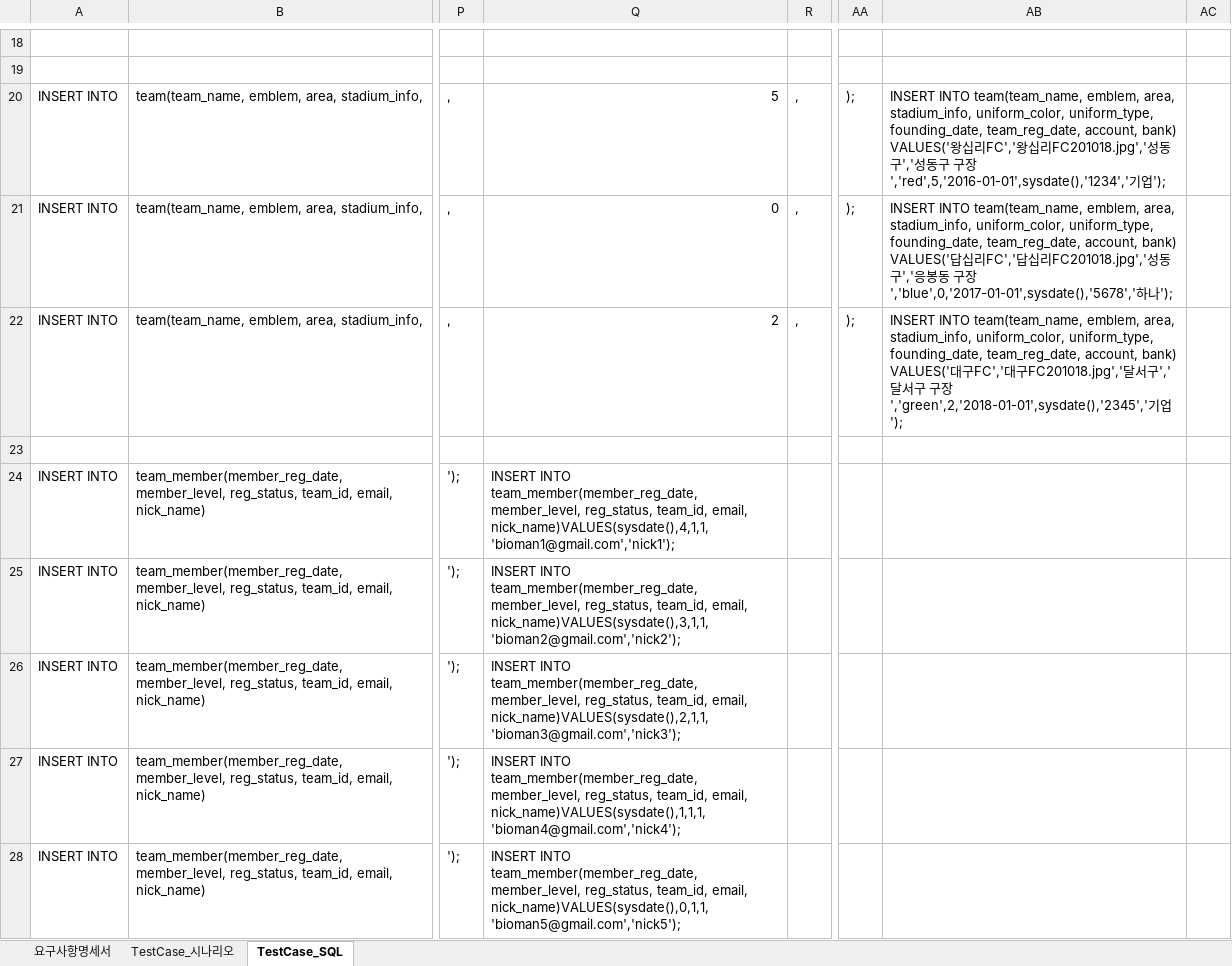
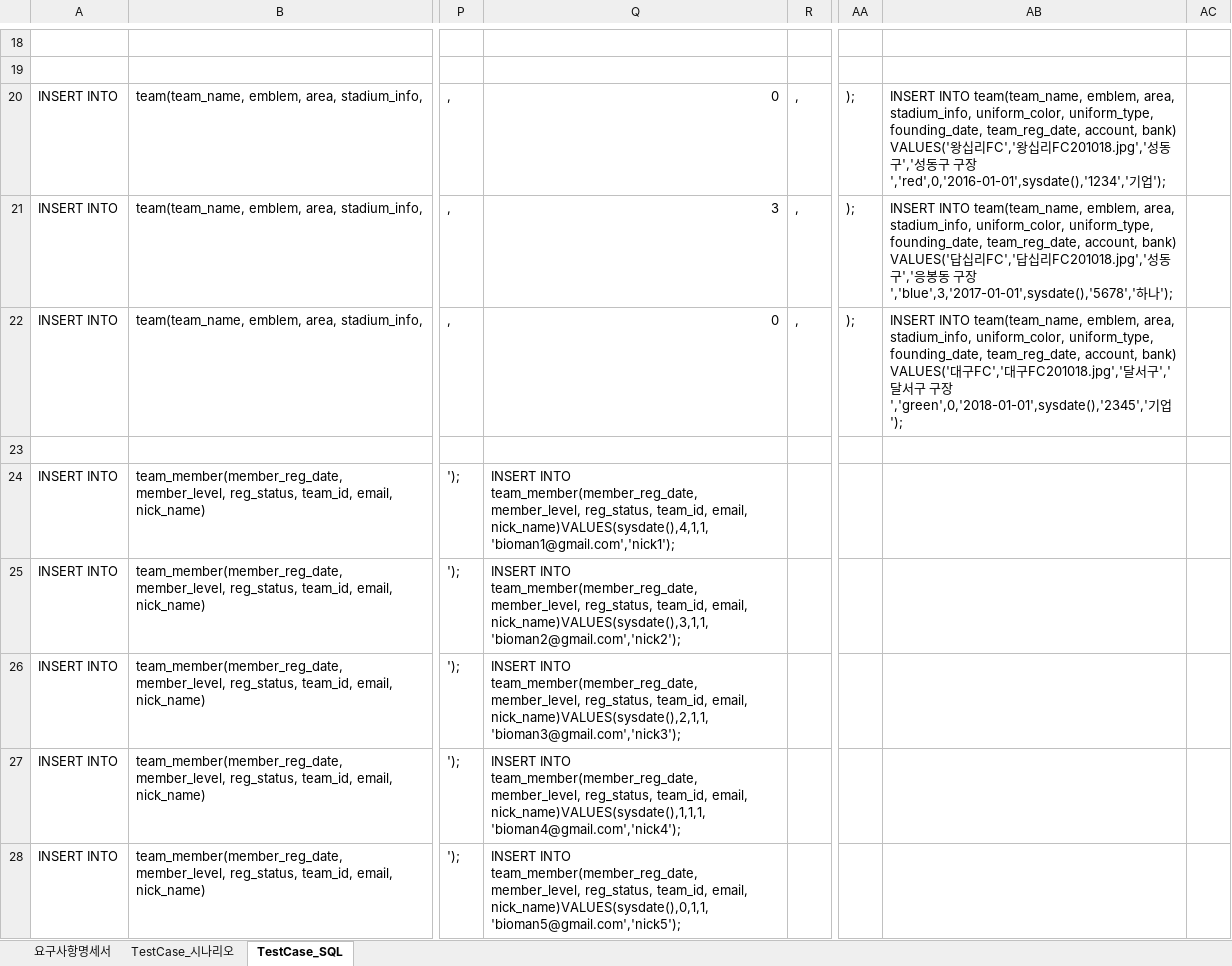
Before and after one commit to jaeheon-lee/fbt, an Excel workbook: docs/srs/fbt_docs.xlsx, sheet TestCase_SQL, drawn as a sheet; only a part is shown, gaps mark what is left out; values as stored, in another font and other column widths than the file's, no borders; the diff covers the shown part only; the diff names each change by its address in the sheet, - before the commit and + after, or states it on an @@ line.

```diff
--- a/docs/srs/fbt_docs.xlsx (sheet TestCase_SQL)
+++ b/docs/srs/fbt_docs.xlsx (sheet TestCase_SQL)
-Q20: 5
+Q20: 0
-AB20: …구장','red',5,'2016-01-01',sysdate(),'1234','기업…
+AB20: …구장','red',0,'2016-01-01',sysdate(),'1234','기업…
-Q21: 0
+Q21: 3
-AB21: …구장','blue',0,'2017-01-01',sysdate(),'5678','하나…
+AB21: …구장','blue',3,'2017-01-01',sysdate(),'5678','하나…
-Q22: 2
+Q22: 0
-AB22: …구장','green',2,'2018-01-01',sysdate(),'2345','기업…
+AB22: …구장','green',0,'2018-01-01',sysdate(),'2345','기업…
```
Also changed, not shown: 65 edited cells elsewhere in this sheet, sheet 요구사항명세서, 17 other files.
